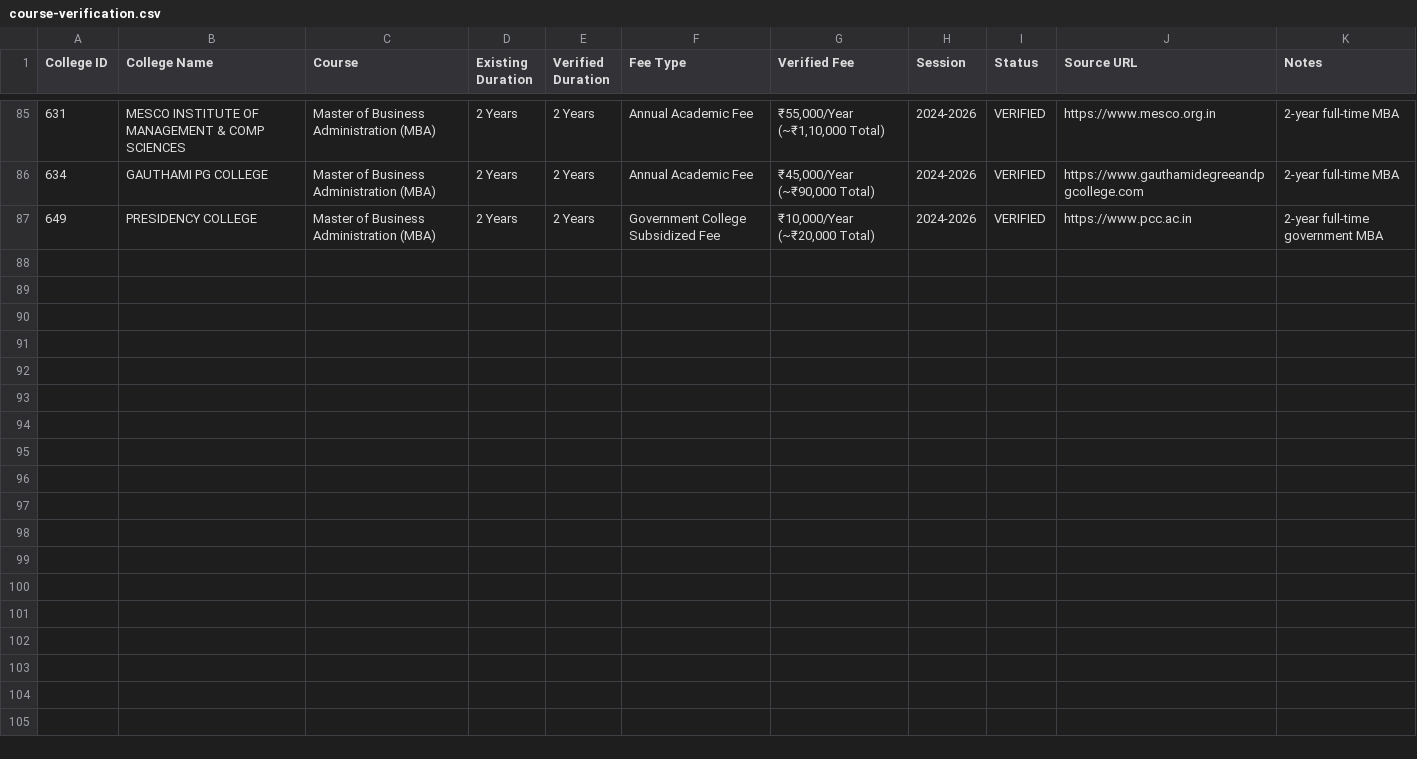
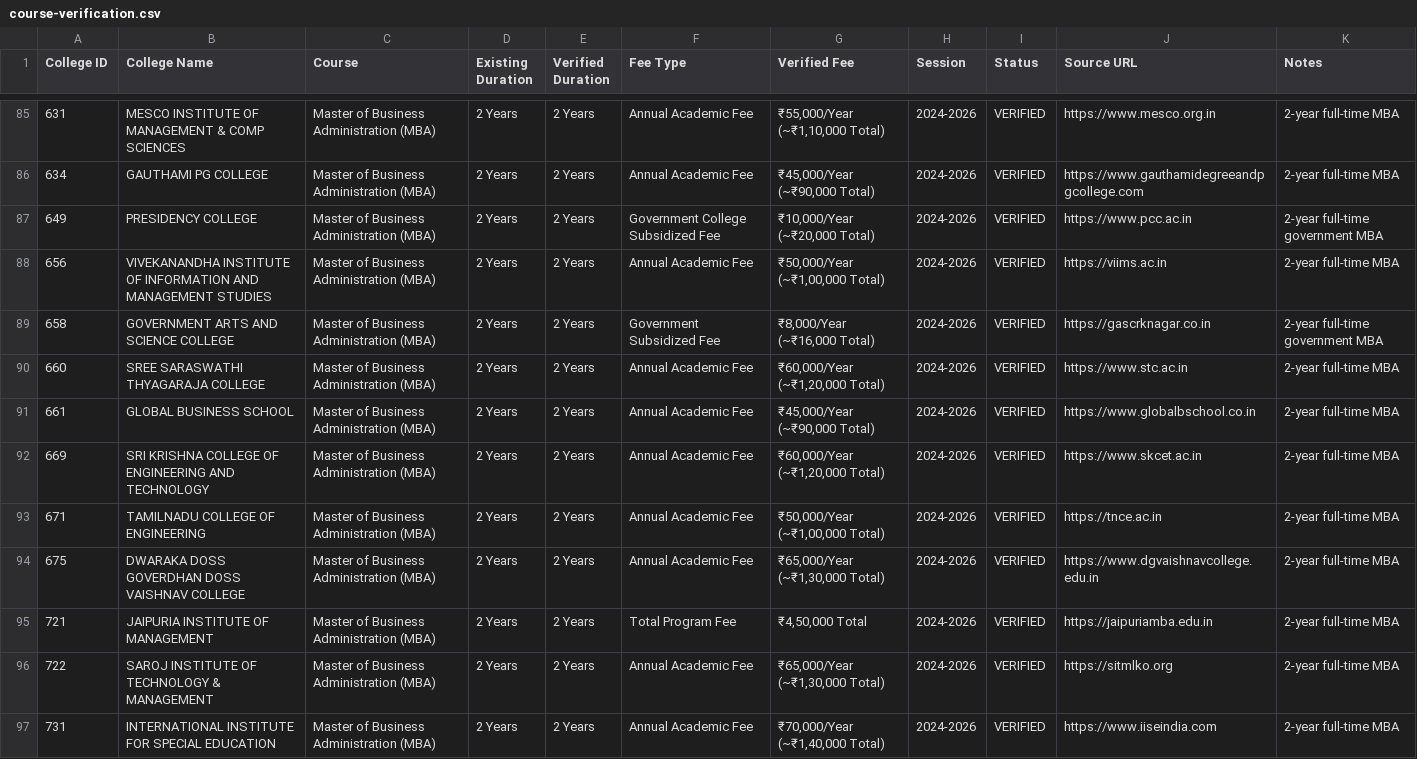
Before and after one commit to Amanrck96/COLLEGESEARCH, a CSV file: reports/verification/course-verification.csv, drawn as a sheet; only a part is shown, gaps mark what is left out; the diff names each change by its address in the sheet, - before the commit and + after, or states it on an @@ line.

```diff
--- a/reports/verification/course-verification.csv
+++ b/reports/verification/course-verification.csv
+row 88: 656 | VIVEKANANDHA INSTITUTE OF INFORMATION AND MANAGEMENT STUDIES | Master of Business Administration (MBA) | 2 Years | 2 Years | Annual Academic Fee | ₹50,000/Year (~₹1,00,000 Total) | 2024-2026 | VERIFIED | https://viims.ac.in | 2-year full-time MBA
+row 89: 658 | GOVERNMENT ARTS AND SCIENCE COLLEGE | Master of Business Administration (MBA) | 2 Years | 2 Years | Government Subsidized Fee | ₹8,000/Year (~₹16,000 Total) | 2024-2026 | VERIFIED | https://gascrknagar.co.in | 2-year full-time government MBA
+row 90: 660 | SREE SARASWATHI THYAGARAJA COLLEGE | Master of Business Administration (MBA) | 2 Years | 2 Years | Annual Academic Fee | ₹60,000/Year (~₹1,20,000 Total) | 2024-2026 | VERIFIED | https://www.stc.ac.in | 2-year full-time MBA
+row 91: 661 | GLOBAL BUSINESS SCHOOL | Master of Business Administration (MBA) | 2 Years | 2 Years | Annual Academic Fee | ₹45,000/Year (~₹90,000 Total) | 2024-2026 | VERIFIED | https://www.globalbschool.co.in | 2-year full-time MBA
+row 92: 669 | SRI KRISHNA COLLEGE OF ENGINEERING AND TECHNOLOGY | Master of Business Administration (MBA) | 2 Years | 2 Years | Annual Academic Fee | ₹60,000/Year (~₹1,20,000 Total) | 2024-2026 | VERIFIED | https://www.skcet.ac.in | 2-year full-time MBA
+row 93: 671 | TAMILNADU COLLEGE OF ENGINEERING | Master of Business Administration (MBA) | 2 Years | 2 Years | Annual Academic Fee | ₹50,000/Year (~₹1,00,000 Total) | 2024-2026 | VERIFIED | https://tnce.ac.in | 2-year full-time MBA
+row 94: 675 | DWARAKA DOSS GOVERDHAN DOSS VAISHNAV COLLEGE | Master of Business Administration (MBA) | 2 Years | 2 Years | Annual Academic Fee | ₹65,000/Year (~₹1,30,000 Total) | 2024-2026 | VERIFIED | https://www.dgvaishnavcollege.edu.in | 2-year full-time MBA
+row 95: 721 | JAIPURIA INSTITUTE OF MANAGEMENT | Master of Business Administration (MBA) | 2 Years | 2 Years | Total Program Fee | ₹4,50,000 Total | 2024-2026 | VERIFIED | https://jaipuriamba.edu.in | 2-year full-time MBA
+row 96: 722 | SAROJ INSTITUTE OF TECHNOLOGY & MANAGEMENT | Master of Business Administration (MBA) | 2 Years | 2 Years | Annual Academic Fee | ₹65,000/Year (~₹1,30,000 Total) | 2024-2026 | VERIFIED | https://sitmlko.org | 2-year full-time MBA
+row 97: 731 | INTERNATIONAL INSTITUTE FOR SPECIAL EDUCATION | Master of Business Administration (MBA) | 2 Years | 2 Years | Annual Academic Fee | ₹70,000/Year (~₹1,40,000 Total) | 2024-2026 | VERIFIED | https://www.iiseindia.com | 2-year full-time MBA
```
Also changed, not shown: reports/verification/image-verification.csv, 7 other files.
